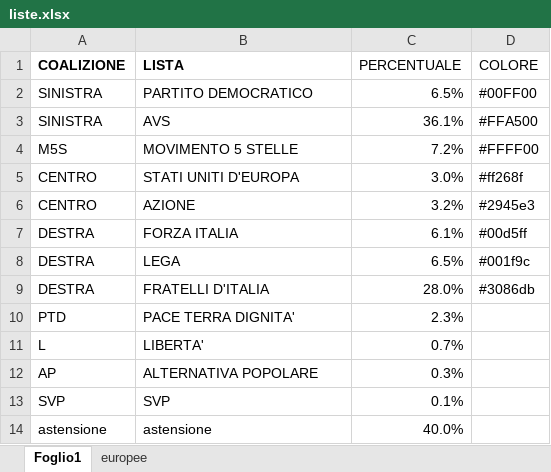
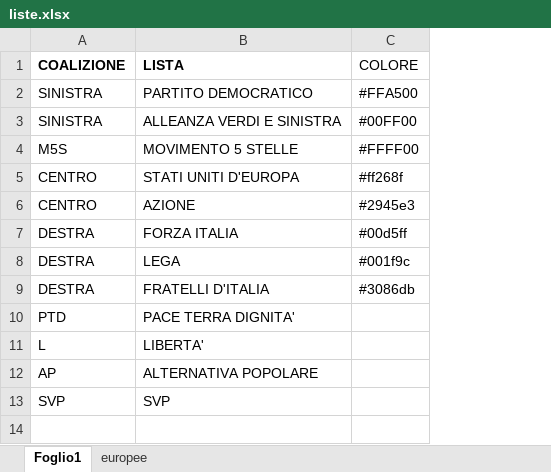
Before and after one commit to fornaeffe/elezioni-EMR, an Excel workbook: dati/liste.xlsx, sheet Foglio1, drawn as a sheet; values as stored, in another font and other column widths than the file's, no borders; removed rows and columns are numbered as before the commit, all else as after; the diff names each change by its address in the sheet, - before the commit and + after, or states it on an @@ line.

```diff
--- a/dati/liste.xlsx (sheet Foglio1)
+++ b/dati/liste.xlsx (sheet Foglio1)
-column C (PERCENTUALE), row 2: 6.5%; rows 4-13: 7.2% | 3.0% | 3.2% | 6.1% | 6.5% | 28.0% | 2.3% | 0.7% | 0.3% | 0.1%
-C2 (COLORE): #00FF00
+C2 (COLORE): #FFA500
-row 3: SINISTRA | AVS | 36.1% | #FFA500
+row 3: SINISTRA | ALLEANZA VERDI E SINISTRA | #00FF00
-row 14: astensione | astensione | 40.0%
```
Also changed, not shown: dati/corrispondenza_liste.xlsx, 1 other file.
